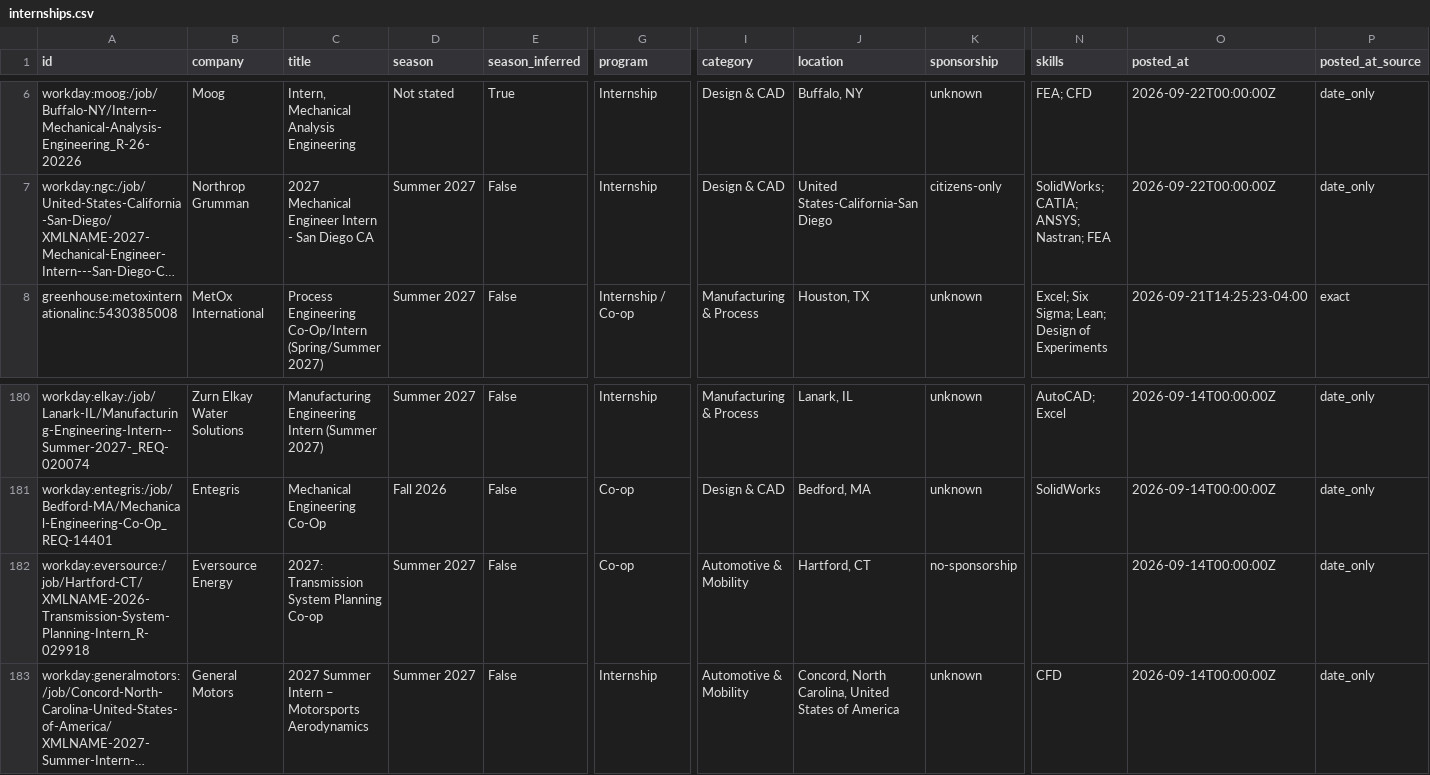
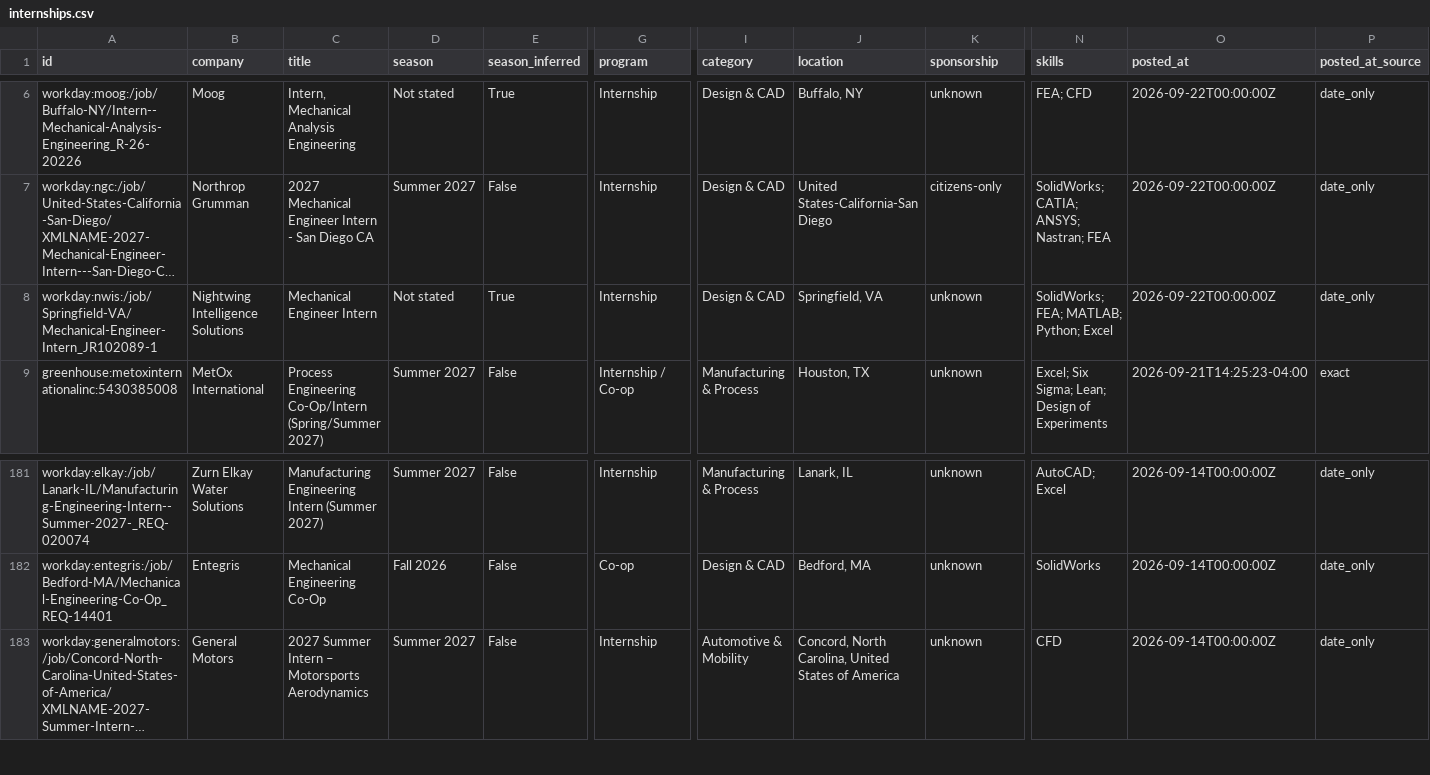
Before and after one commit to Tracker05/mechanical-engineering-internships, a CSV file: data/internships.csv, drawn as a sheet; only a part is shown, gaps mark what is left out; long unchanged cells end in …; removed rows and columns are numbered as before the commit, all else as after; rows hold the shown columns only; the diff names each change by its address in the sheet, - before the commit and + after, or states it on an @@ line.

```diff
--- a/data/internships.csv
+++ b/data/internships.csv
+row 8: workday:nwis:/job/Springfield-VA/Mechanical-Engineer-Intern_JR102089-1 | Nightwing Intelligence Solutions | Mechanical Engineer Intern | Not stated | True | Internship | Design & CAD | Springfield, VA | unknown | SolidWorks; FEA; MATLAB; Python; Excel | 2026-09-22T00:00:00Z | date_only
-row 182: workday:eversource:/job/Hartford-CT/XMLNAME-2026-Transmission-System-Planning-Intern_R-029918 | Eversource Energy | 2027: Transmission System Planning Co-op | Summer 2027 | False | Co-op | Automotive & Mobility | Hartford, CT | no-sponsorship |  | 2026-09-14T00:00:00Z | date_only
```
Also changed, not shown: docs/internships.csv, 14 other files.
